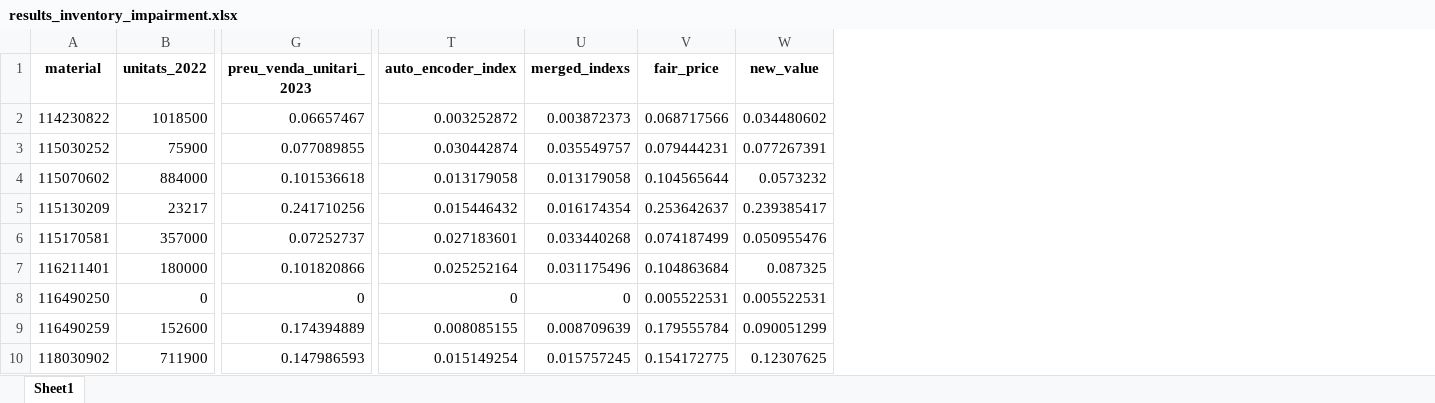
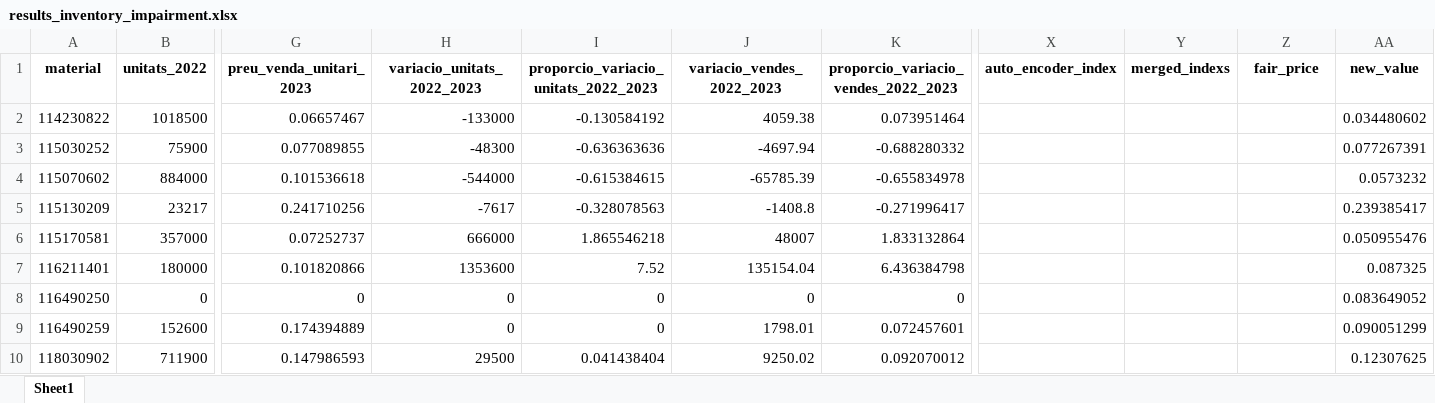
Before and after one commit to caiselvas/challenge-auditoria, an Excel workbook: data/results_inventory_impairment.xlsx, sheet Sheet1, drawn as a sheet; only a part is shown, gaps mark what is left out; values as stored, in another font and other column widths than the file's, no borders; addresses are those after the commit; the diff covers the shown part only; the diff names each change by its address in the sheet, - before the commit and + after, or states it on an @@ line.

```diff
--- a/data/results_inventory_impairment.xlsx (sheet Sheet1)
+++ b/data/results_inventory_impairment.xlsx (sheet Sheet1)
+column H (variacio_unitats_2022_2023), rows 2-10: -133000 | -48300 | -544000 | -7617 | 666000 | 1353600 | 0 | 0 | 29500
+column I, rows 1-10: proporcio_variacio_unitats_2022_2023 | -0.130584192 | -0.636363636 | -0.615384615 | -0.328078563 | 1.865546218 | 7.52 | 0 | 0 | 0.041438404
+column J (variacio_vendes_2022_2023), rows 2-10: 4059.38 | -4697.94 | -65785.39 | -1408.8 | 48007 | 135154.04 | 0 | 1798.01 | 9250.02
+column K, rows 1-10: proporcio_variacio_vendes_2022_2023 | 0.073951464 | -0.688280332 | -0.655834978 | -0.271996417 | 1.833132864 | 6.436384798 | 0 | 0.072457601 | 0.092070012
-X2 (auto_encoder_index): 0.003252872
+X2 (auto_encoder_index): (empty)
-Y2 (merged_indexs): 0.003872373
+Y2 (merged_indexs): (empty)
-Z2 (fair_price): 0.068717566
+Z2 (fair_price): (empty)
-X3 (auto_encoder_index): 0.030442874
+X3 (auto_encoder_index): (empty)
-Y3 (merged_indexs): 0.035549757
+Y3 (merged_indexs): (empty)
-Z3 (fair_price): 0.079444231
+Z3 (fair_price): (empty)
-X4 (auto_encoder_index): 0.013179058
+X4 (auto_encoder_index): (empty)
-Y4 (merged_indexs): 0.013179058
+Y4 (merged_indexs): (empty)
-Z4 (fair_price): 0.104565644
+Z4 (fair_price): (empty)
-X5 (auto_encoder_index): 0.015446432
+X5 (auto_encoder_index): (empty)
-Y5 (merged_indexs): 0.016174354
+Y5 (merged_indexs): (empty)
-Z5 (fair_price): 0.253642637
+Z5 (fair_price): (empty)
-X6 (auto_encoder_index): 0.027183601
+X6 (auto_encoder_index): (empty)
-Y6 (merged_indexs): 0.033440268
+Y6 (merged_indexs): (empty)
-Z6 (fair_price): 0.074187499
+Z6 (fair_price): (empty)
-X7 (auto_encoder_index): 0.025252164
+X7 (auto_encoder_index): (empty)
-Y7 (merged_indexs): 0.031175496
+Y7 (merged_indexs): (empty)
-Z7 (fair_price): 0.104863684
+Z7 (fair_price): (empty)
-X8 (auto_encoder_index): 0
+X8 (auto_encoder_index): (empty)
-Y8 (merged_indexs): 0
+Y8 (merged_indexs): (empty)
-Z8 (fair_price): 0.005522531
+Z8 (fair_price): (empty)
-AA8 (new_value): 0.005522531
+AA8 (new_value): 0.083649052
-X9 (auto_encoder_index): 0.008085155
+X9 (auto_encoder_index): (empty)
-Y9 (merged_indexs): 0.008709639
+Y9 (merged_indexs): (empty)
-Z9 (fair_price): 0.179555784
+Z9 (fair_price): (empty)
-X10 (auto_encoder_index): 0.015149254
+X10 (auto_encoder_index): (empty)
-Y10 (merged_indexs): 0.015757245
+Y10 (merged_indexs): (empty)
-Z10 (fair_price): 0.154172775
+Z10 (fair_price): (empty)
```
Also changed, not shown: 1159 edited cells elsewhere in this sheet, data/inventory_data_clean.xlsx, data/inventory_data_merged.xlsx, 4 other files.
